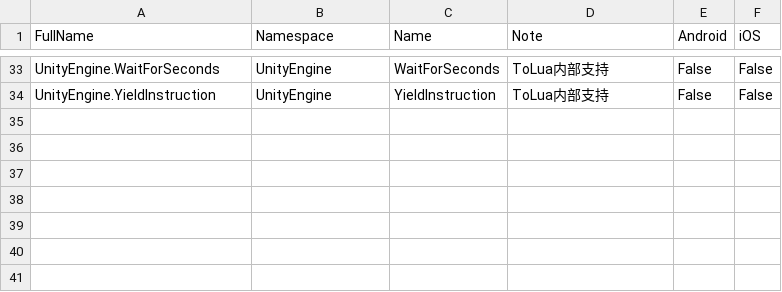
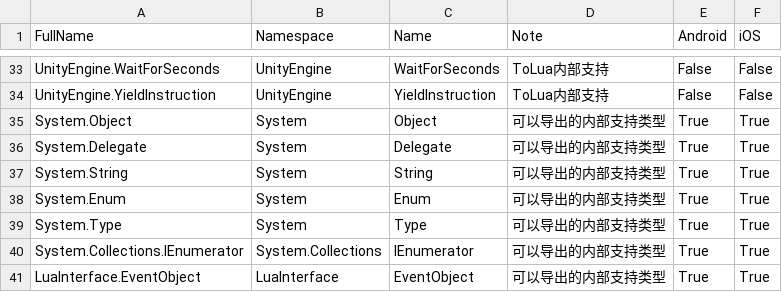
Before and after one commit to zhaoboqiang/tolua, a CSV file: Assets/Editor/included_type.csv, drawn as a sheet; only a part is shown, gaps mark what is left out; the diff names each change by its address in the sheet, - before the commit and + after, or states it on an @@ line.

Commit message:
Add base type.

```diff
--- a/Assets/Editor/included_type.csv
+++ b/Assets/Editor/included_type.csv
+row 35: System.Object | System | Object | 可以导出的内部支持类型 | True | True
+row 36: System.Delegate | System | Delegate | 可以导出的内部支持类型 | True | True
+row 37: System.String | System | String | 可以导出的内部支持类型 | True | True
+row 38: System.Enum | System | Enum | 可以导出的内部支持类型 | True | True
+row 39: System.Type | System | Type | 可以导出的内部支持类型 | True | True
+row 40: System.Collections.IEnumerator | System.Collections | IEnumerator | 可以导出的内部支持类型 | True | True
+row 41: LuaInterface.EventObject | LuaInterface | EventObject | 可以导出的内部支持类型 | True | True
```
